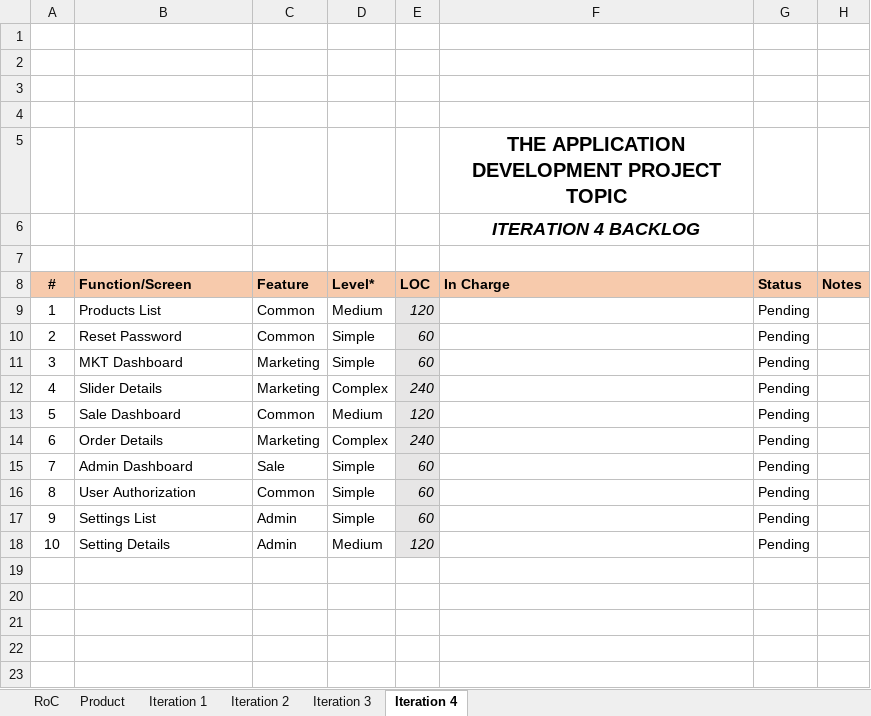
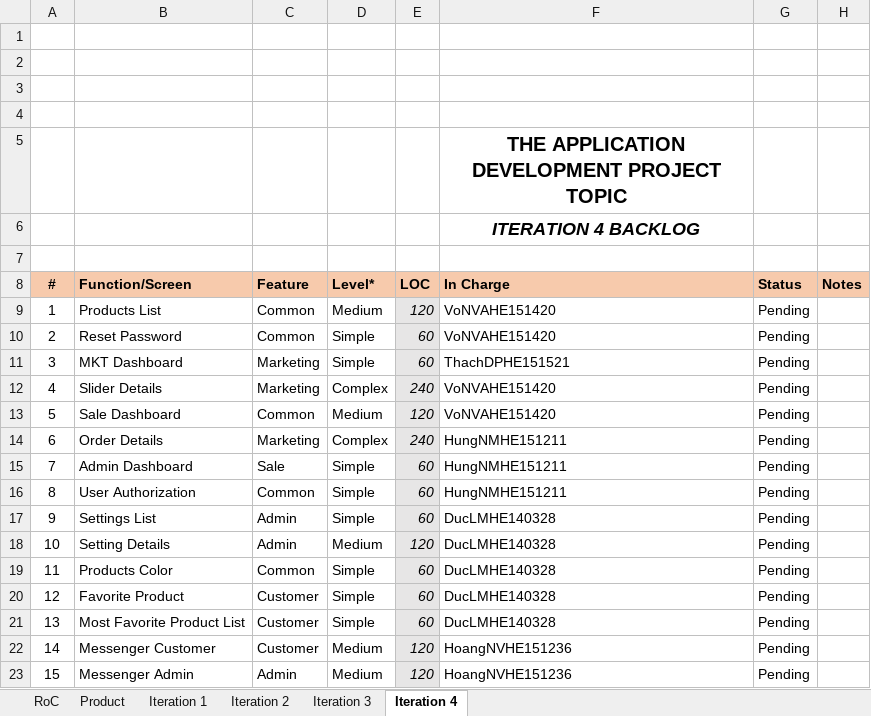
Before and after one commit to Happy-2001/SWP391, an Excel workbook: Documents/SE1606_SWP391_OnlineShop_Backlog_W3.xlsx, sheet Iteration 4, drawn as a sheet; values as stored, in another font and other column widths than the file's, no borders; charts and pictures not drawn; the diff names each change by its address in the sheet, - before the commit and + after, or states it on an @@ line.

```diff
--- a/Documents/SE1606_SWP391_OnlineShop_Backlog_W3.xlsx (sheet Iteration 4)
+++ b/Documents/SE1606_SWP391_OnlineShop_Backlog_W3.xlsx (sheet Iteration 4)
-F9:F10 (In Charge): (empty)
+F9:F10 (In Charge): VoNVAHE151420
-F11 (In Charge): (empty)
+F11 (In Charge): ThachDPHE151521
-F12:F13 (In Charge): (empty)
+F12:F13 (In Charge): VoNVAHE151420
-F14:F16 (In Charge): (empty)
+F14:F16 (In Charge): HungNMHE151211
-F17:F18 (In Charge): (empty)
+F17:F18 (In Charge): DucLMHE140328
+row 19: 11 | Products Color | Common | Simple | 60 | DucLMHE140328 | Pending
+row 20: 12 | Favorite Product | Customer | Simple | 60 | DucLMHE140328 | Pending
+row 21: 13 | Most Favorite Product List | Customer | Simple | 60 | DucLMHE140328 | Pending
+row 22: 14 | Messenger Customer | Customer | Medium | 120 | HoangNVHE151236 | Pending
+row 23: 15 | Messenger Admin | Admin | Medium | 120 | HoangNVHE151236 | Pending
```
Also changed, not shown: sheet Product, sheet Iteration 3, sheet Iteration 2, sheet Iteration 1, Templates/docs/SWP391-AppDevProject_Backlog Template.xlsx.
